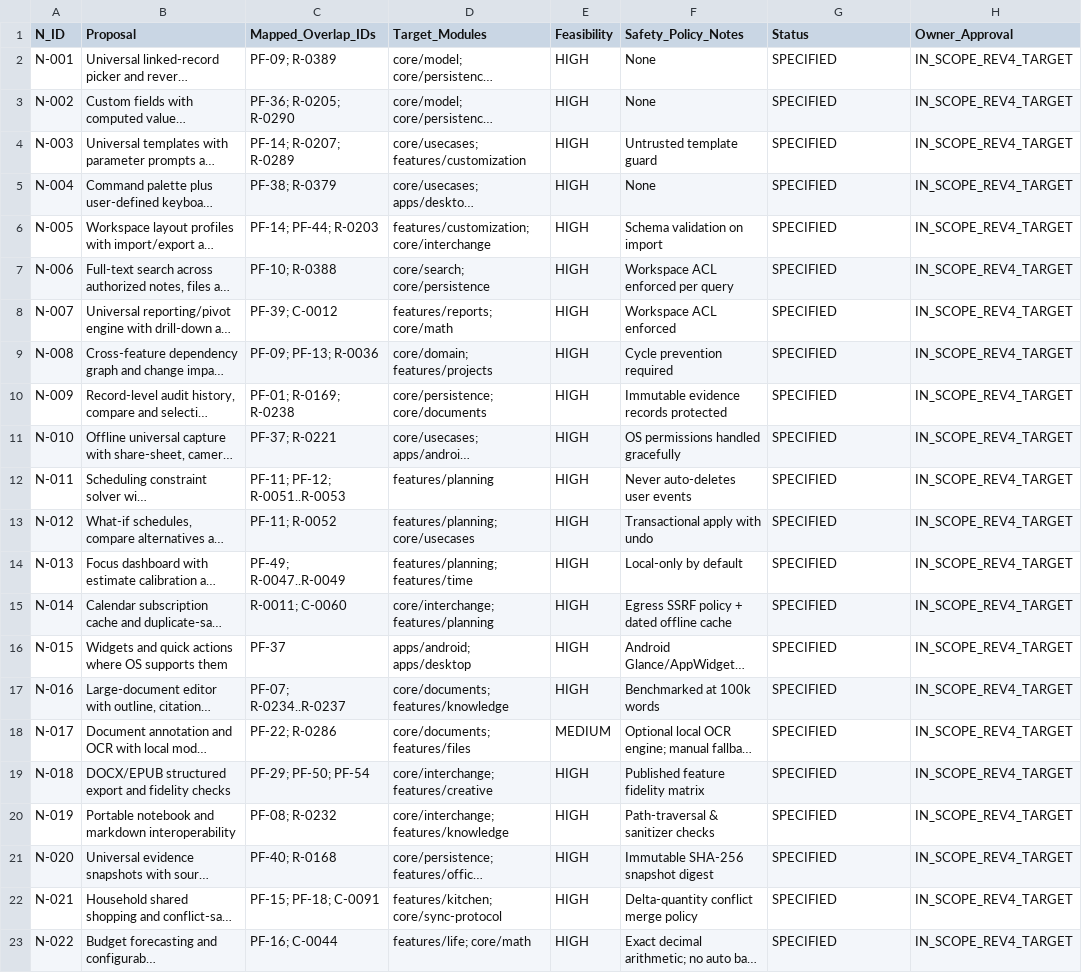
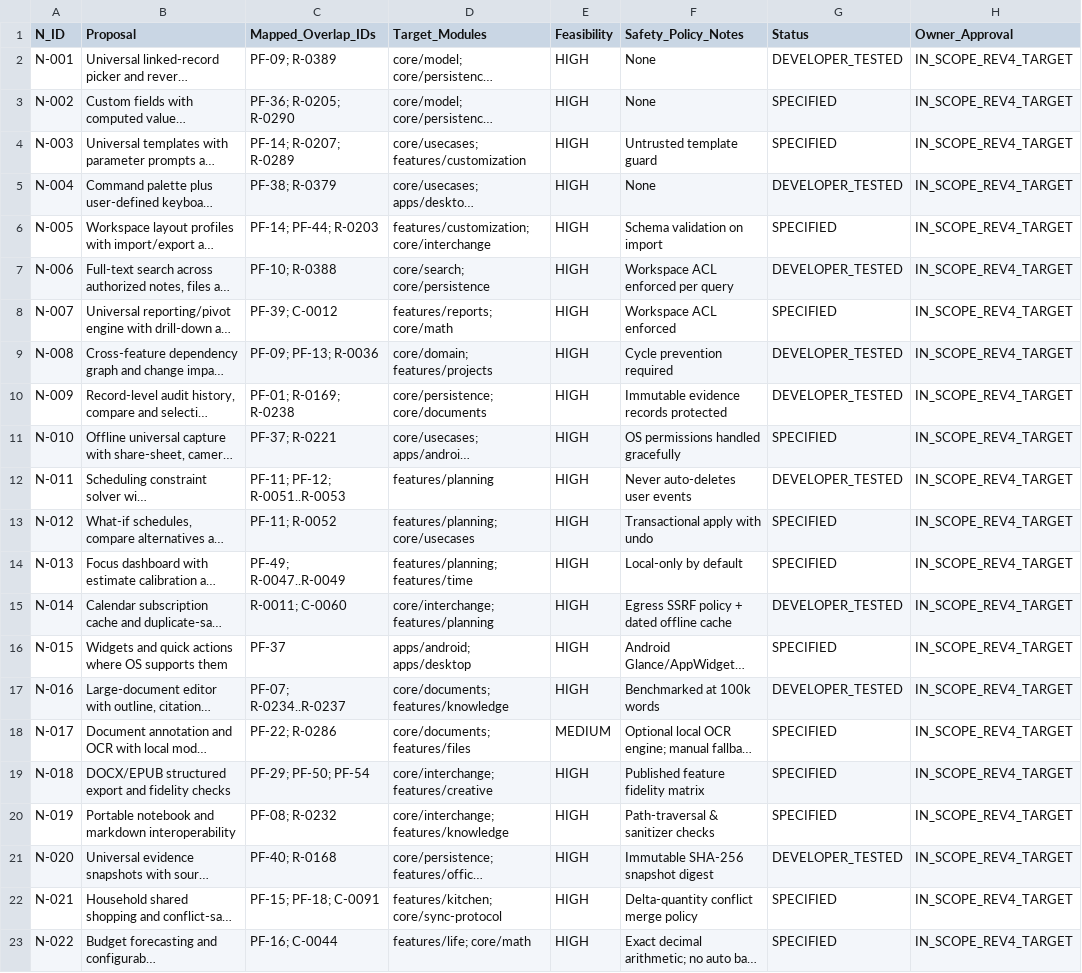
Before and after one commit to Iceessence/Planaday-Native, a CSV file: docs/NEW_FEATURE_REGISTRY.csv, drawn as a sheet; only a part is shown; long unchanged cells end in …; the diff covers the shown part only; the diff names each change by its address in the sheet, - before the commit and + after, or states it on an @@ line.

```diff
--- a/docs/NEW_FEATURE_REGISTRY.csv
+++ b/docs/NEW_FEATURE_REGISTRY.csv
-G2 (Status): SPECIFIED
+G2 (Status): DEVELOPER_TESTED
-G5 (Status): SPECIFIED
+G5 (Status): DEVELOPER_TESTED
-G7 (Status): SPECIFIED
+G7 (Status): DEVELOPER_TESTED
-G9:G10 (Status): SPECIFIED
+G9:G10 (Status): DEVELOPER_TESTED
-G12 (Status): SPECIFIED
+G12 (Status): DEVELOPER_TESTED
-G15 (Status): SPECIFIED
+G15 (Status): DEVELOPER_TESTED
-G17 (Status): SPECIFIED
+G17 (Status): DEVELOPER_TESTED
-G21 (Status): SPECIFIED
+G21 (Status): DEVELOPER_TESTED
```
Also changed, not shown: 11 edited cells elsewhere in this file, docs/EXPANSION_TRACEABILITY.csv, 6 other files.
